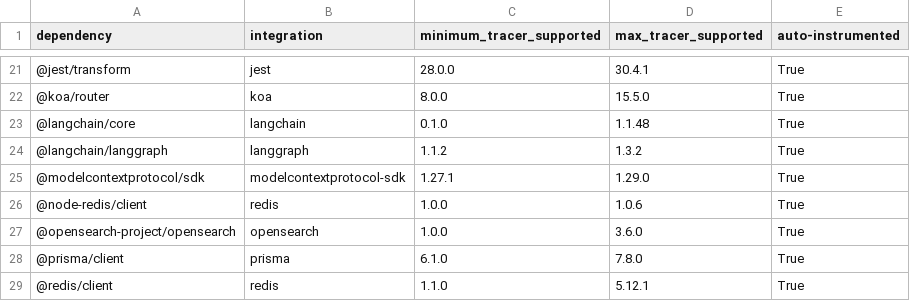
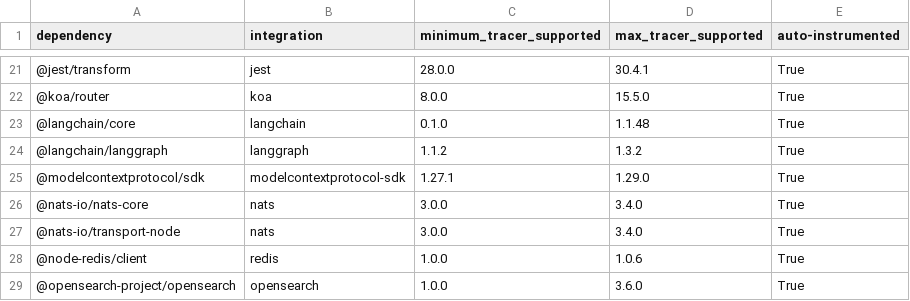
Before and after one commit to DataDog/dd-trace-js, a CSV file: supported_versions_table.csv, drawn as a sheet; only a part is shown, gaps mark what is left out; the shorter side is filled out with more unchanged rows; the diff names each change by its address in the sheet, - before the commit and + after, or states it on an @@ line.

```diff
--- a/supported_versions_table.csv
+++ b/supported_versions_table.csv
+row 26: @nats-io/nats-core | nats | 3.0.0 | 3.4.0 | True
+row 27: @nats-io/transport-node | nats | 3.0.0 | 3.4.0 | True
```
Also changed, not shown: 21 other files.
